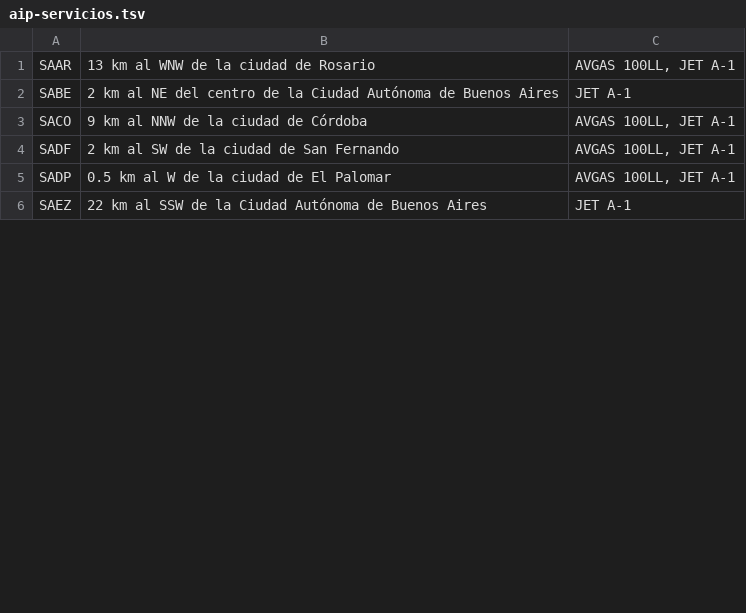
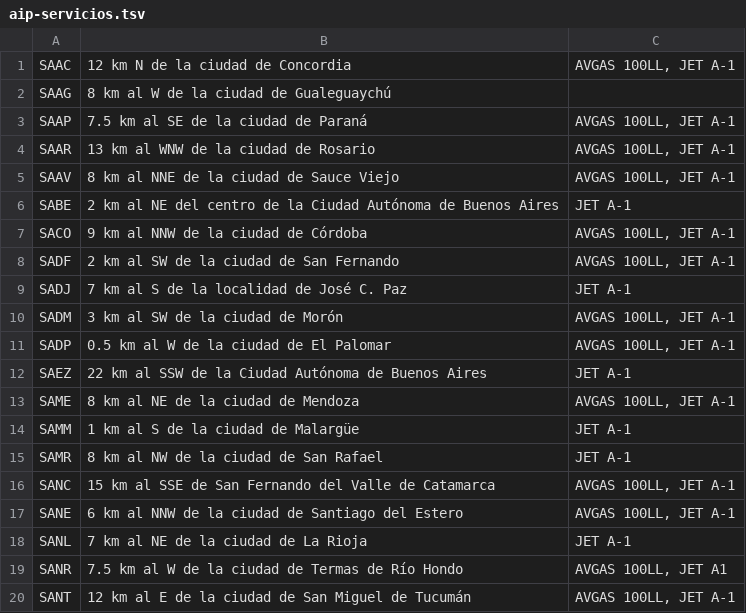
Before and after one commit to Defeeeee/Vector-FrontEnd, a TSV file: src/data/aip-servicios.tsv, drawn as a sheet; only a part is shown; the diff covers the shown part only.

```diff
--- a/src/data/aip-servicios.tsv
+++ b/src/data/aip-servicios.tsv
@@ -1,2 +1,6 @@
+SAAC	12 km N de la ciudad de Concordia	AVGAS 100LL, JET A-1
+SAAG	8 km al W de la ciudad de Gualeguaychú	
+SAAP	7.5 km al SE de la ciudad de Paraná	AVGAS 100LL, JET A-1
 SAAR	13 km al WNW de la ciudad de Rosario	AVGAS 100LL, JET A-1
+SAAV	8 km al NNE de la ciudad de Sauce Viejo	AVGAS 100LL, JET A-1
 SABE	2 km al NE del centro de la Ciudad Autónoma de Buenos Aires	JET A-1
@@ -4,3 +8,13 @@ SACO	9 km al NNW de la ciudad de Córdoba	AVGAS 100LL, JET A-1
 SADF	2 km al SW de la ciudad de San Fernando	AVGAS 100LL, JET A-1
+SADJ	7 km al S de la localidad de José C. Paz	JET A-1
+SADM	3 km al SW de la ciudad de Morón	AVGAS 100LL, JET A-1
 SADP	0.5 km al W de la ciudad de El Palomar	AVGAS 100LL, JET A-1
 SAEZ	22 km al SSW de la Ciudad Autónoma de Buenos Aires	JET A-1
+SAME	8 km al NE de la ciudad de Mendoza	AVGAS 100LL, JET A-1
+SAMM	1 km al S de la ciudad de Malargüe	JET A-1
+SAMR	8 km al NW de la ciudad de San Rafael	JET A-1
+SANC	15 km al SSE de San Fernando del Valle de Catamarca	AVGAS 100LL, JET A-1
+SANE	6 km al NNW de la ciudad de Santiago del Estero	AVGAS 100LL, JET A-1
+SANL	7 km al NE de la ciudad de La Rioja	JET A-1
+SANR	7.5 km al W de la ciudad de Termas de Río Hondo	AVGAS 100LL, JET A1
+SANT	12 km al E de la ciudad de San Miguel de Tucumán	AVGAS 100LL, JET A-1
```
Also changed, not shown: 29 added rows and 2 edited cells elsewhere in this file, src/data/aip-frecuencias.tsv, src/data/aip-fuentes.tsv, 51 other files.
